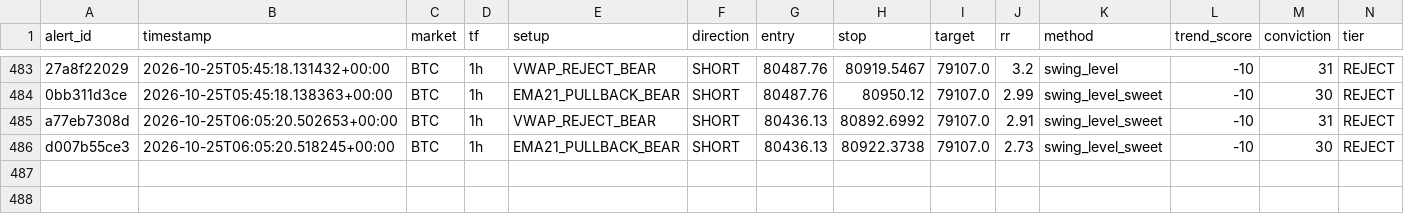
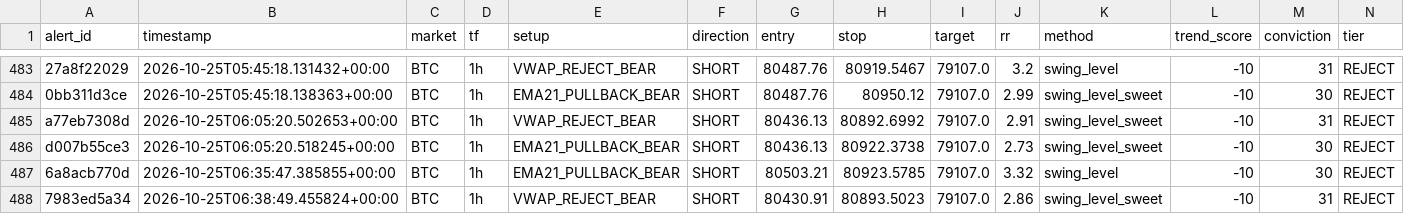
Before and after one commit to kdubsk1/bot, a CSV file: outcomes.csv, drawn as a sheet; only a part is shown, gaps mark what is left out; rows hold the shown columns only; the diff names each change by its address in the sheet, - before the commit and + after, or states it on an @@ line.

Commit message:
Ledger: 2026-10-25 06:50 UTC

```diff
--- a/outcomes.csv
+++ b/outcomes.csv
+row 487: 6a8acb770d | 2026-10-25T06:35:47.385855+00:00 | BTC | 1h | EMA21_PULLBACK_BEAR | SHORT | 80503.21 | 80923.5785 | 79107.0 | 3.32 | swing_level | -10 | 30 | REJECT
+row 488: 7983ed5a34 | 2026-10-25T06:38:49.455824+00:00 | BTC | 1h | VWAP_REJECT_BEAR | SHORT | 80430.91 | 80893.5023 | 79107.0 | 2.86 | swing_level_sweet | -10 | 31 | REJECT
```
